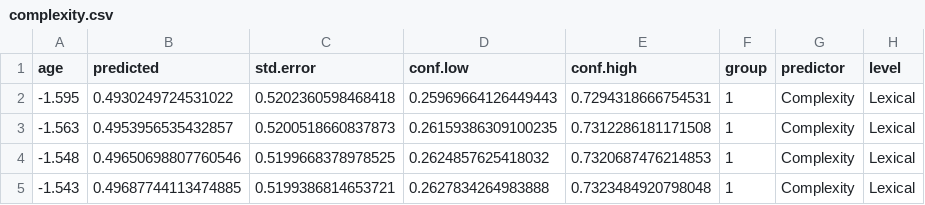
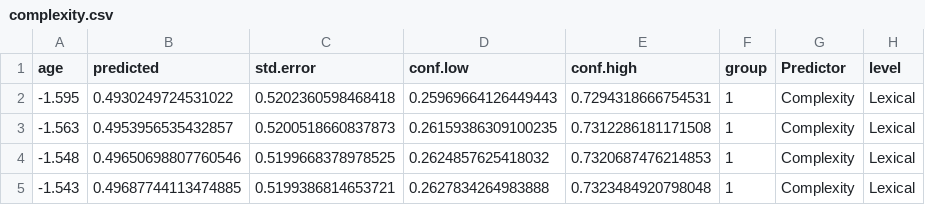
Before and after one commit to kennedycasey/RegisterShift, a CSV file: analysis/model-outputs-toplot/complexity.csv, drawn as a sheet; only a part is shown.

```diff
--- a/analysis/model-outputs-toplot/complexity.csv
+++ b/analysis/model-outputs-toplot/complexity.csv
@@ -1,2 +1,2 @@
-age,predicted,std.error,conf.low,conf.high,group,predictor,level
+age,predicted,std.error,conf.low,conf.high,group,Predictor,level
 -1.595,0.4930249724531022,0.5202360598468418,0.25969664126449443,0.7294318666754531,1,Complexity,Lexical
```
Also changed, not shown: analysis/model-outputs-toplot/length.csv, analysis/model-outputs-toplot/mean-pitch.csv, 17 other files.
